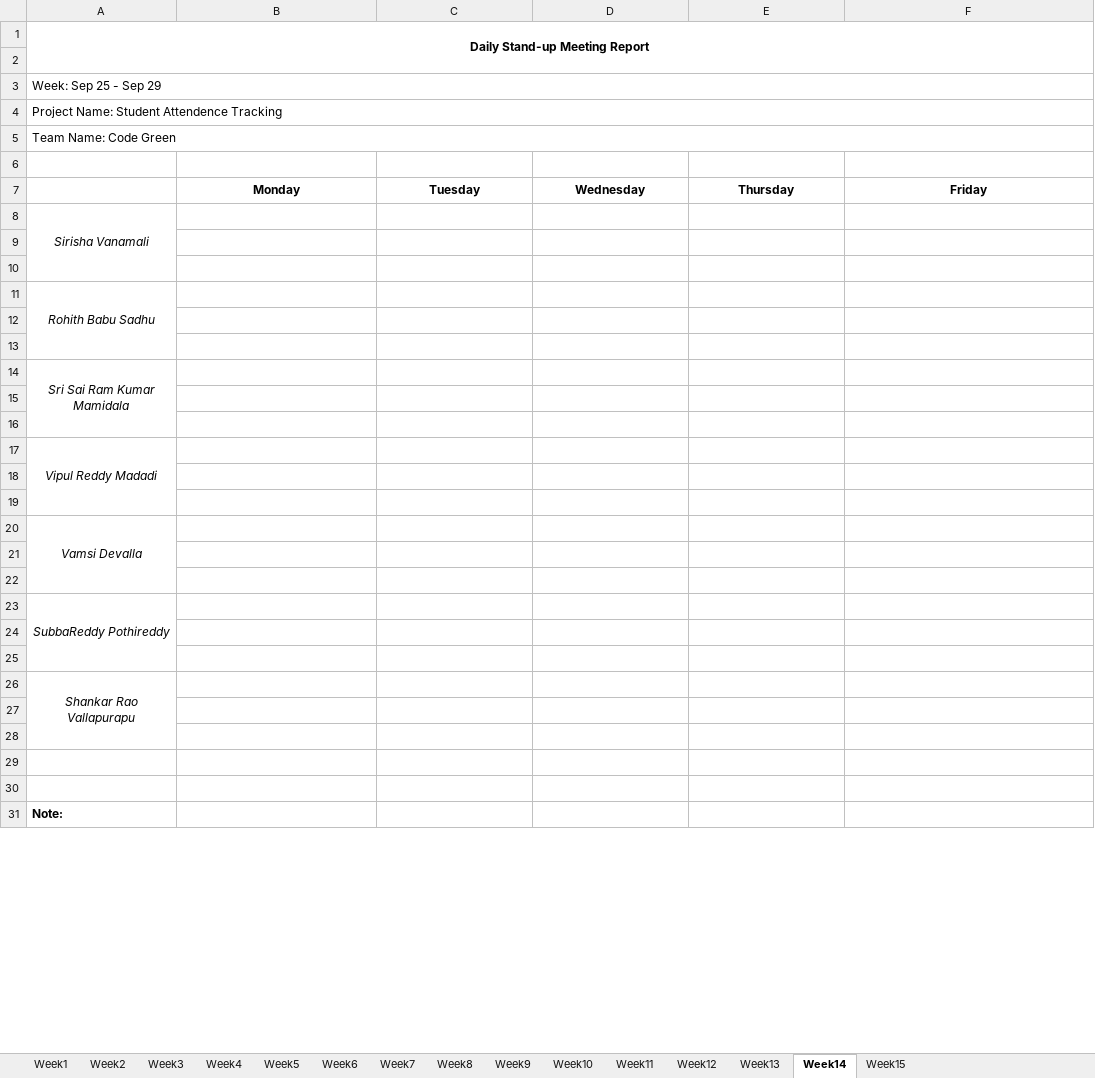
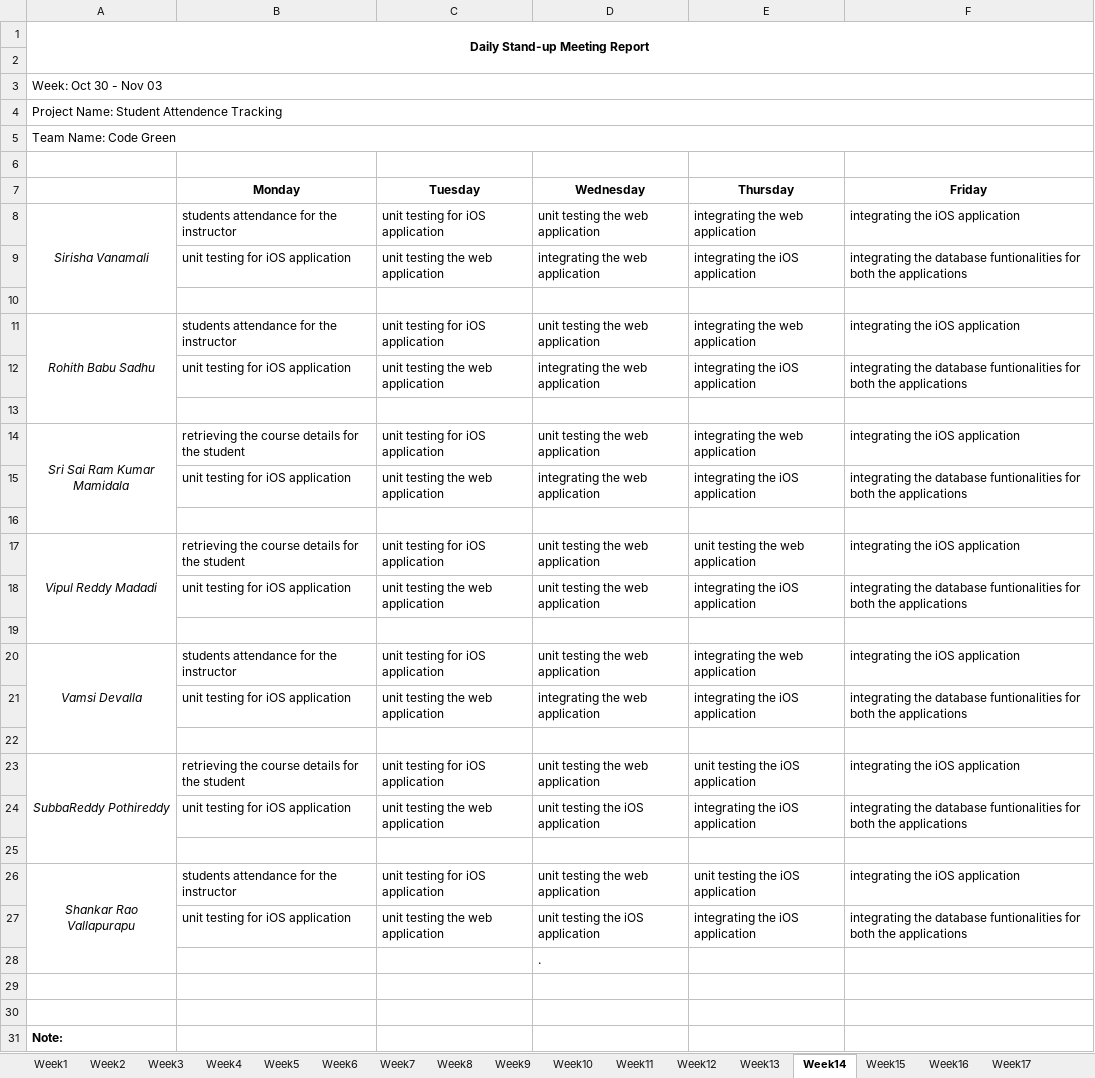
Before and after one commit to VamsiDevalla/Student-Attendance-Tracking, an Excel workbook: Documents/Minutes of Meeting/Team B Stand-up Meetings.xlsx, sheet Week14, drawn as a sheet; only a part is shown; values as stored, in another font and other column widths than the file's, no borders; removed rows and columns are numbered as before the commit, all else as after; the diff names each change by its address in the sheet, - before the commit and + after, or states it on an @@ line.

```diff
--- a/Documents/Minutes of Meeting/Team B Stand-up Meetings.xlsx (sheet Week14)
+++ b/Documents/Minutes of Meeting/Team B Stand-up Meetings.xlsx (sheet Week14)
+sheet tab: Week16
+sheet tab: Week17
-A3: Week: Sep 25 - Sep 29
+A3: Week: Oct 30 - Nov 03
-row 8: Sirisha Vanamali
+row 8: Sirisha Vanamali | students attendance for the instructor | unit testing for iOS application | unit testing the web application | integrating the web application | integrating the iOS application
+row 9:  | unit testing for iOS application | unit testing the web application | integrating the web application | integrating the iOS application | integrating the database funtionalities for both the applications
+row 11: Rohith Babu Sadhu | students attendance for the instructor | unit testing for iOS application | unit testing the web application | integrating the web application | integrating the iOS application
+row 12:  | unit testing for iOS application | unit testing the web application | integrating the web application | integrating the iOS application | integrating the database funtionalities for both the applications
-row 11: Rohith Babu Sadhu
+row 14: Sri Sai Ram Kumar Mamidala | retrieving the course details for the student | unit testing for iOS application | unit testing the web application | integrating the web application | integrating the iOS application
+row 15:  | unit testing for iOS application | unit testing the web application | integrating the web application | integrating the iOS application | integrating the database funtionalities for both the applications
+row 17: Vipul Reddy Madadi | retrieving the course details for the student | unit testing for iOS application | unit testing the web application | unit testing the web application | integrating the iOS application
+row 18:  | unit testing for iOS application | unit testing the web application | unit testing the web application | integrating the iOS application | integrating the database funtionalities for both the applications
-row 14: Sri Sai Ram Kumar Mamidala
+row 20: Vamsi Devalla | students attendance for the instructor | unit testing for iOS application | unit testing the web application | integrating the web application | integrating the iOS application
+row 21:  | unit testing for iOS application | unit testing the web application | integrating the web application | integrating the iOS application | integrating the database funtionalities for both the applications
+row 23: SubbaReddy Pothireddy | retrieving the course details for the student | unit testing for iOS application | unit testing the web application | unit testing the iOS application | integrating the iOS application
+row 24:  | unit testing for iOS application | unit testing the web application | unit testing the iOS application | integrating the iOS application | integrating the database funtionalities for both the applications
-row 17: Vipul Reddy Madadi
-row 26: (empty)
+row 26: Shankar Rao Vallapurapu | students attendance for the instructor | unit testing for iOS application | unit testing the web application | unit testing the iOS application | integrating the iOS application
+A26:A28 merged
-row 27: (empty)
+row 27:  | unit testing for iOS application | unit testing the web application | unit testing the iOS application | integrating the iOS application | integrating the database funtionalities for both the applications
-row 20: Vamsi Devalla
-D28 (Wednesday): (empty)
+D28 (Wednesday): .
-row 22: (empty)
-row 23: SubbaReddy Pothireddy
-row 24: (empty)
-row 25: (empty)
-row 26: Shankar Rao Vallapurapu
-row 27: (empty)
-row 28: (empty)
```
Also changed, not shown: sheet Week15, sheet Week13.
